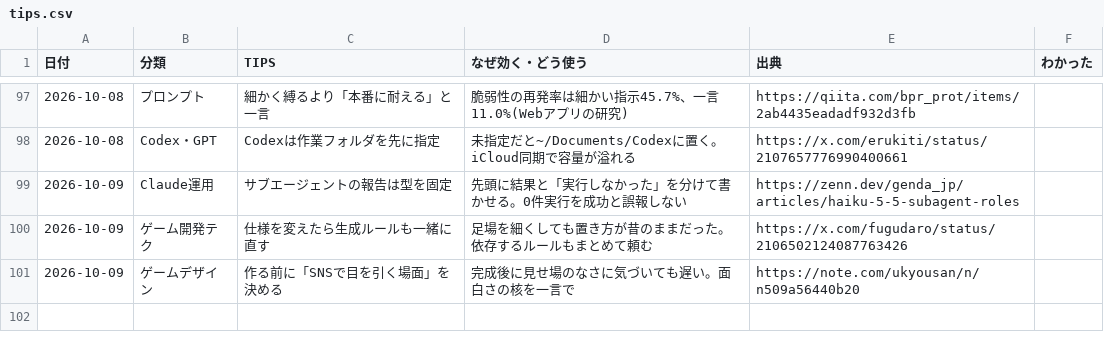
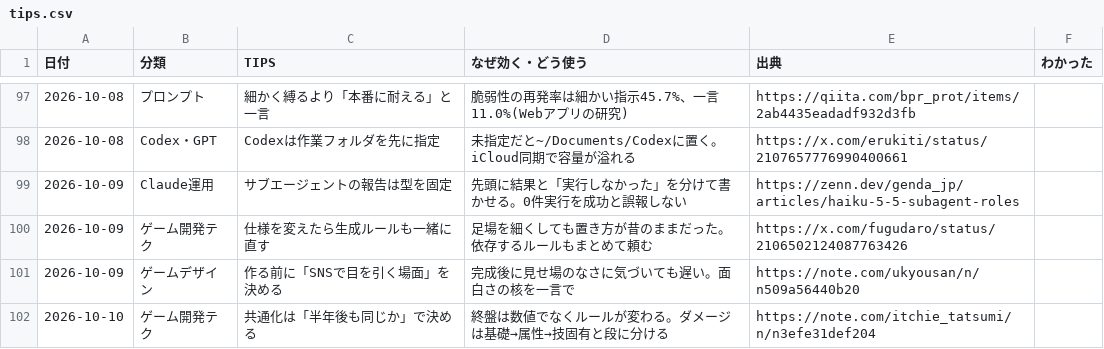
Before and after one commit to mukkii-game/Perfect_Dev_Environment, a CSV file: knowledge/tables/tips.csv, drawn as a sheet; only a part is shown, gaps mark what is left out.

```diff
--- a/knowledge/tables/tips.csv
+++ b/knowledge/tables/tips.csv
@@ -101 +101,2 @@
 2026-10-09,ゲームデザイン,作る前に「SNSで目を引く場面」を決める,完成後に見せ場のなさに気づいても遅い。面白さの核を一言で,https://note.com/ukyousan/n/n509a56440b20,
+2026-10-10,ゲーム開発テク,共通化は「半年後も同じか」で決める,終盤は数値でなくルールが変わる。ダメージは基礎→属性→技固有と段に分ける,https://note.com/itchie_tatsumi/n/n3efe31def204,
```
Also changed, not shown: knowledge/tables/learning/textbook.csv.
